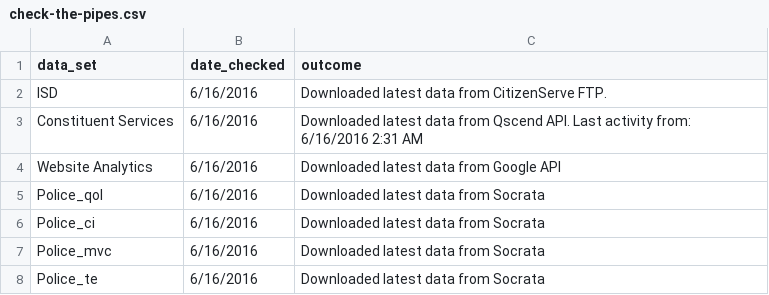
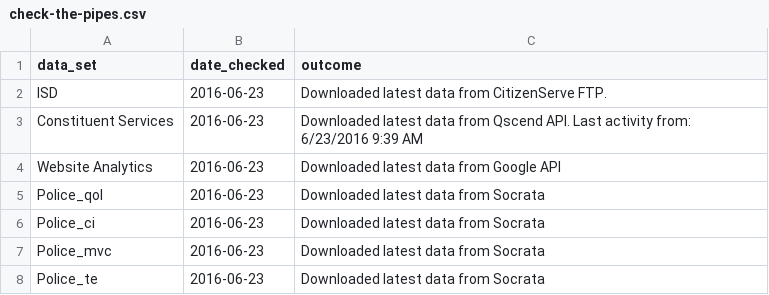
Before and after one commit to ericweisman/Somerville_Data_Pipes, a CSV file: check-the-pipes.csv, drawn as a sheet; the diff names each change by its address in the sheet, - before the commit and + after, or states it on an @@ line.

```diff
--- a/check-the-pipes.csv
+++ b/check-the-pipes.csv
-B2:B8 (date_checked): 6/16/2016
+B2:B8 (date_checked): 2016-06-23
-C3 (outcome): …activity from: 6/16/2016 2:31 AM
+C3 (outcome): …activity from: 6/23/2016 9:39 AM
```
Also changed, not shown: 5 other files.
